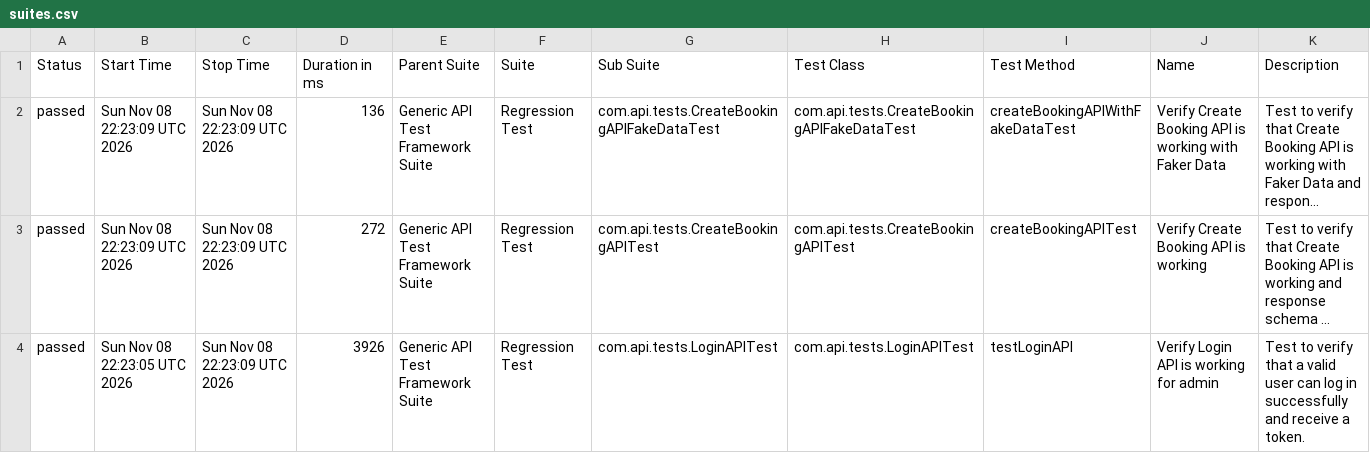
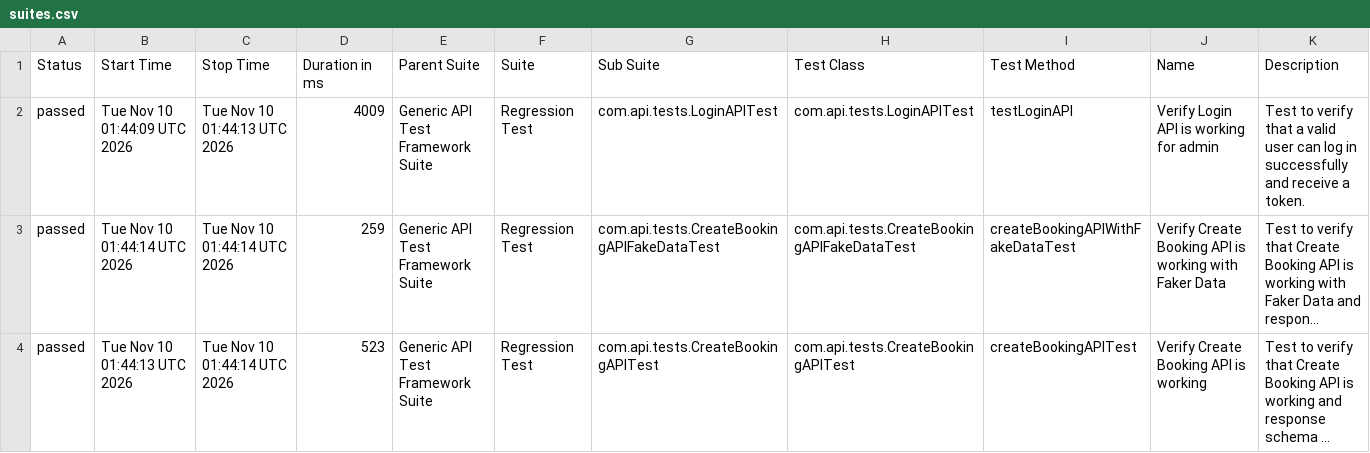
Before and after one commit to bishnu-das1191/generic-api-test-framework, a CSV file: data/suites.csv, drawn as a sheet; long unchanged cells end in …; removed rows and columns are numbered as before the commit, all else as after; the diff names each change by its address in the sheet, - before the commit and + after, or states it on an @@ line.

```diff
--- a/data/suites.csv
+++ b/data/suites.csv
+row 2: passed | Tue Nov 10 01:44:09 UTC 2026 | Tue Nov 10 01:44:13 UTC 2026 | 4009 | Generic API Test Framework Suite | Regression Test | com.api.tests.LoginAPITest | com.api.tests.LoginAPITest | testLoginAPI | Verify Login API is working for admin | Test to verify that a valid user can log in successfully and receive a token.
-B3 (Start Time): Sun Nov 08 22:23:09 UTC 2026
+B3 (Start Time): Tue Nov 10 01:44:14 UTC 2026
-C3:C4 (Stop Time): Sun Nov 08 22:23:09 UTC 2026
+C3:C4 (Stop Time): Tue Nov 10 01:44:14 UTC 2026
-D3 (Duration in ms): 136
+D3 (Duration in ms): 259
-B4 (Start Time): Sun Nov 08 22:23:09 UTC 2026
+B4 (Start Time): Tue Nov 10 01:44:13 UTC 2026
-D4 (Duration in ms): 272
+D4 (Duration in ms): 523
-row 4: passed | Sun Nov 08 22:23:05 UTC 2026 | Sun Nov 08 22:23:09 UTC 2026 | 3926 | Generic API Test Framework Suite | Regression Test | com.api.tests.LoginAPITest | com.api.tests.LoginAPITest | testLoginAPI | Verify Login API is working for admin | Test to verify that a valid user can log in successfully and receive a token.
```
Also changed, not shown: 30 other files.
